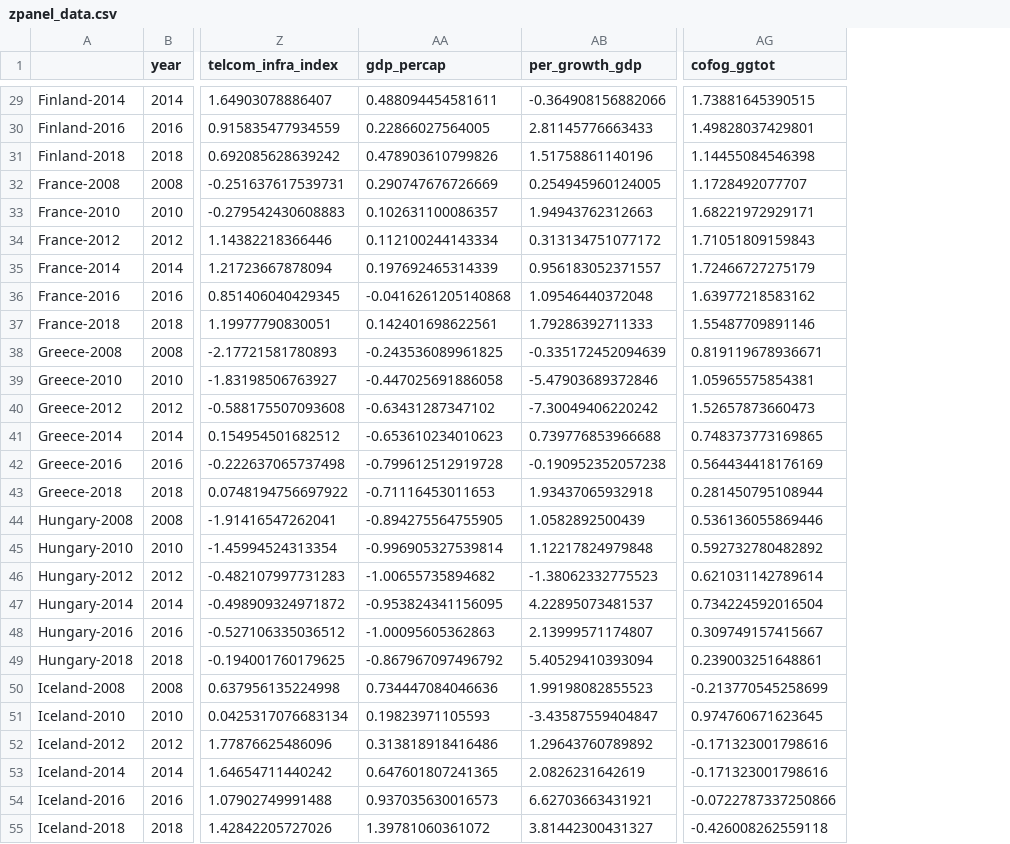
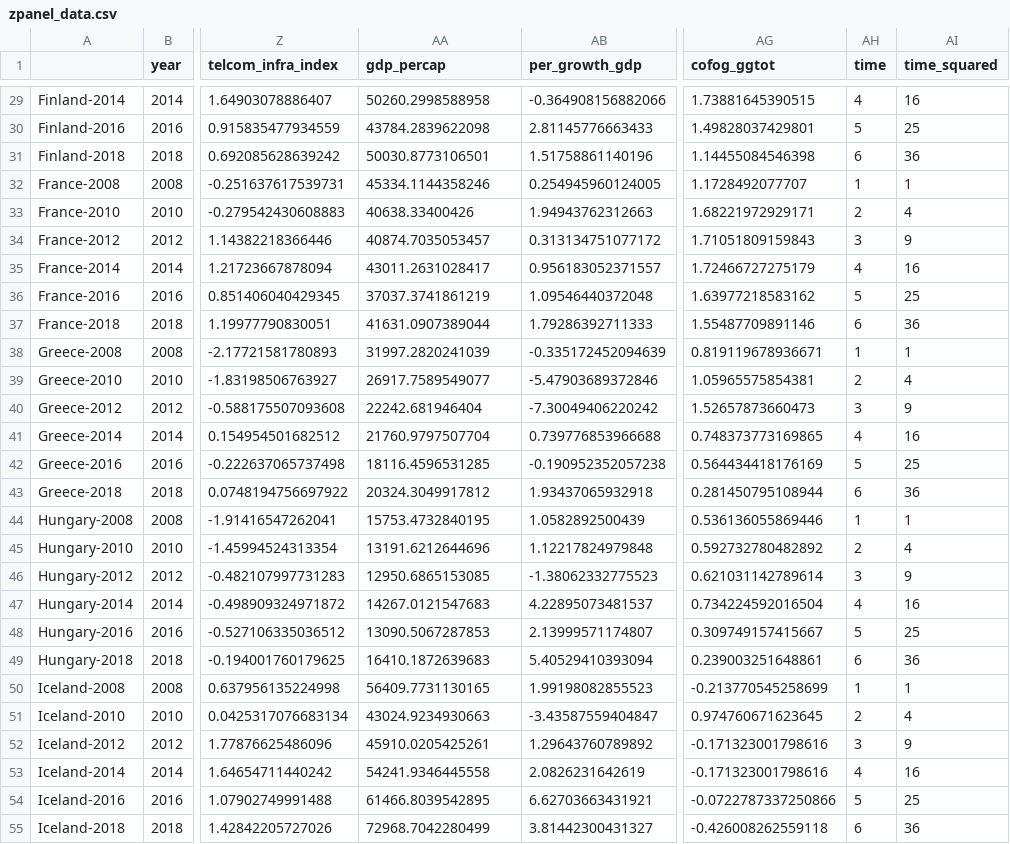
Before and after one commit to aguileracastillo/digitalization_pub_sec_workforce, a CSV file: zpanel_data.csv, drawn as a sheet; only a part is shown, gaps mark what is left out; the diff covers the shown part only; the diff names each change by its address in the sheet, - before the commit and + after, or states it on an @@ line.

```diff
--- a/zpanel_data.csv
+++ b/zpanel_data.csv
+column AH (time), rows 29-55: 4 | 5 | 6 | 1 | 2 | 3 | 4 | 5 | 6 | 1 | 2 | 3 | 4 | 5 | 6 | 1 | 2 | 3 | 4 | 5 | 6 | 1 | 2 | 3 | 4 | 5 | 6
+column AI (time_squared), rows 29-55: 16 | 25 | 36 | 1 | 4 | 9 | 16 | 25 | 36 | 1 | 4 | 9 | 16 | 25 | 36 | 1 | 4 | 9 | 16 | 25 | 36 | 1 | 4 | 9 | 16 | 25 | 36
-AA29 (gdp_percap): 0.488094454581611
+AA29 (gdp_percap): 50260.2998588958
-AA30 (gdp_percap): 0.22866027564005
+AA30 (gdp_percap): 43784.2839622098
-AA31 (gdp_percap): 0.478903610799826
+AA31 (gdp_percap): 50030.8773106501
-AA32 (gdp_percap): 0.290747676726669
+AA32 (gdp_percap): 45334.1144358246
-AA33 (gdp_percap): 0.102631100086357
+AA33 (gdp_percap): 40638.33400426
-AA34 (gdp_percap): 0.112100244143334
+AA34 (gdp_percap): 40874.7035053457
-AA35 (gdp_percap): 0.197692465314339
+AA35 (gdp_percap): 43011.2631028417
-AA36 (gdp_percap): -0.0416261205140868
+AA36 (gdp_percap): 37037.3741861219
-AA37 (gdp_percap): 0.142401698622561
+AA37 (gdp_percap): 41631.0907389044
-AA38 (gdp_percap): -0.243536089961825
+AA38 (gdp_percap): 31997.2820241039
-AA39 (gdp_percap): -0.447025691886058
+AA39 (gdp_percap): 26917.7589549077
-AA40 (gdp_percap): -0.63431287347102
+AA40 (gdp_percap): 22242.681946404
-AA41 (gdp_percap): -0.653610234010623
+AA41 (gdp_percap): 21760.9797507704
-AA42 (gdp_percap): -0.799612512919728
+AA42 (gdp_percap): 18116.4596531285
-AA43 (gdp_percap): -0.71116453011653
+AA43 (gdp_percap): 20324.3049917812
-AA44 (gdp_percap): -0.894275564755905
+AA44 (gdp_percap): 15753.4732840195
-AA45 (gdp_percap): -0.996905327539814
+AA45 (gdp_percap): 13191.6212644696
-AA46 (gdp_percap): -1.00655735894682
+AA46 (gdp_percap): 12950.6865153085
-AA47 (gdp_percap): -0.953824341156095
+AA47 (gdp_percap): 14267.0121547683
-AA48 (gdp_percap): -1.00095605362863
+AA48 (gdp_percap): 13090.5067287853
-AA49 (gdp_percap): -0.867967097496792
+AA49 (gdp_percap): 16410.1872639683
-AA50 (gdp_percap): 0.734447084046636
+AA50 (gdp_percap): 56409.7731130165
-AA51 (gdp_percap): 0.19823971105593
+AA51 (gdp_percap): 43024.9234930663
-AA52 (gdp_percap): 0.313818918416486
+AA52 (gdp_percap): 45910.0205425261
-AA53 (gdp_percap): 0.647601807241365
+AA53 (gdp_percap): 54241.9346445558
-AA54 (gdp_percap): 0.937035630016573
+AA54 (gdp_percap): 61466.8039542895
-AA55 (gdp_percap): 1.39781060361072
+AA55 (gdp_percap): 72968.7042280499
```
Also changed, not shown: 93 edited cells elsewhere in this file, 4 other files.
